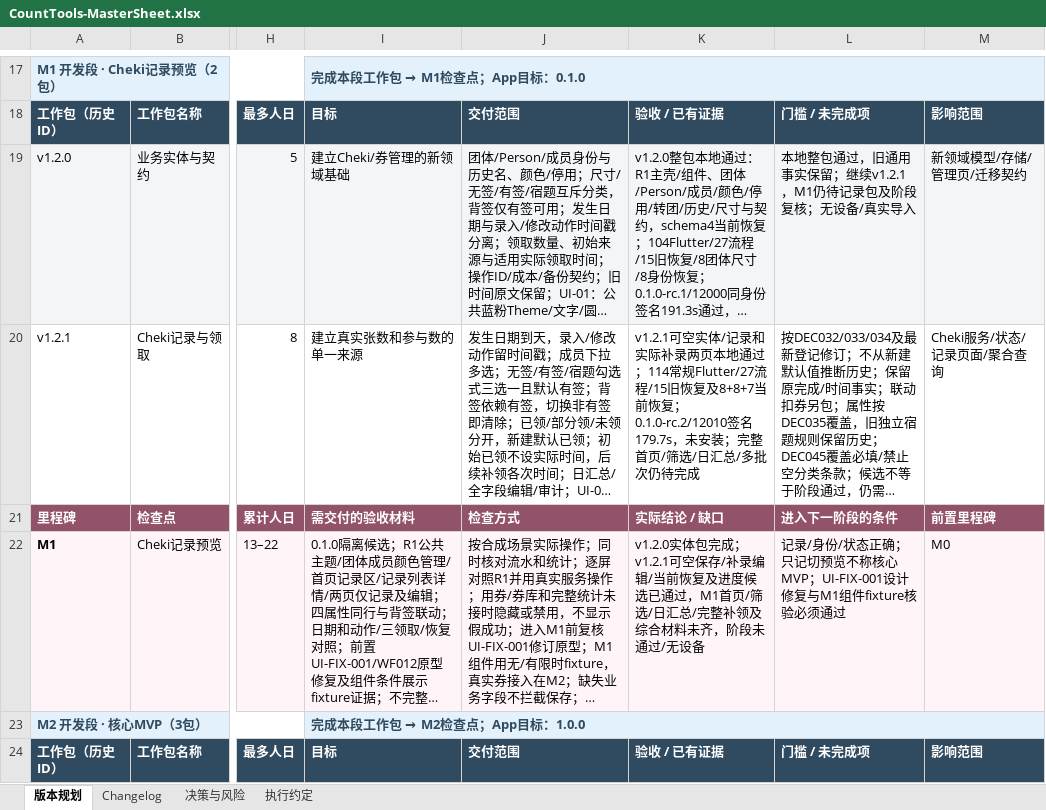
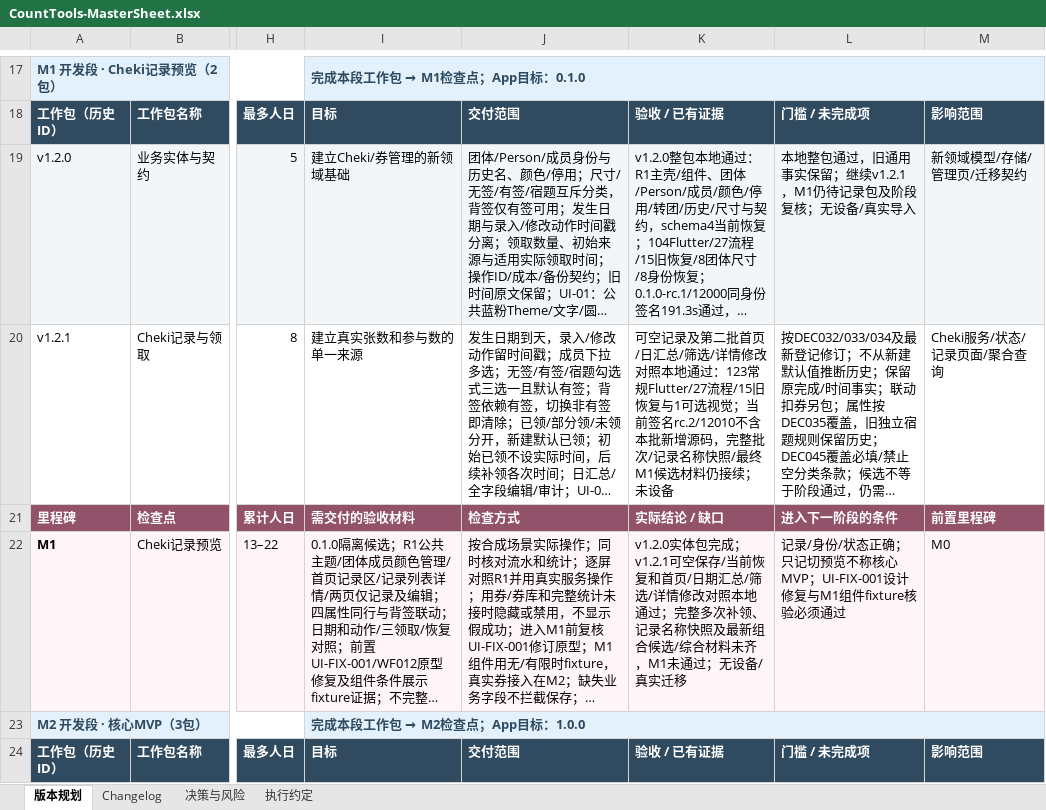
Before and after one commit to Seniorious66/count_tools, an Excel workbook: outputs/workflow-20261011/CountTools-MasterSheet.xlsx, sheet 版本规划, drawn as a sheet; only a part is shown, gaps mark what is left out; long unchanged cells end in …; values as stored, in another font and other column widths than the file's, no borders; conditional formats not drawn; the diff names each change by its address in the sheet, - before the commit and + after, or states it on an @@ line.

```diff
--- a/outputs/workflow-20261011/CountTools-MasterSheet.xlsx (sheet 版本规划)
+++ b/outputs/workflow-20261011/CountTools-MasterSheet.xlsx (sheet 版本规划)
-K20: v1.2.1可空实体/记录和实际补录两页本地通过；114常规Flutter/27流程/15旧恢复及8+8+7当前恢复；0.1.0-rc.2/12010签名179.7s，未安装；完整首页/筛选/日汇总/多批次仍待完成
+K20: 可空记录及第二批首页/日汇总/筛选/详情修改对照本地通过：123常规Flutter/27流程/15旧恢复与1可选视觉；当前签名rc.2/12010不含本批新增源码，完整批次/记录名称快照/最终M1候选材料仍接续；未设备
-K22: …空保存/补录编辑/当前恢复及进度候选已通过，M1首页/筛选/日汇总/完整补领及综合材料未齐，阶段未通过/无设备
+K22: …空保存/当前恢复和首页/日期汇总/筛选/详情修改对照本地通过；完整多次补领、记录名称快照及最新组合候选/综合材料未齐，M1未通过；无设备/真实迁移
```
Also changed, not shown: sheet 执行约定, sheet Changelog, sheet 决策与风险, 17 other files.
